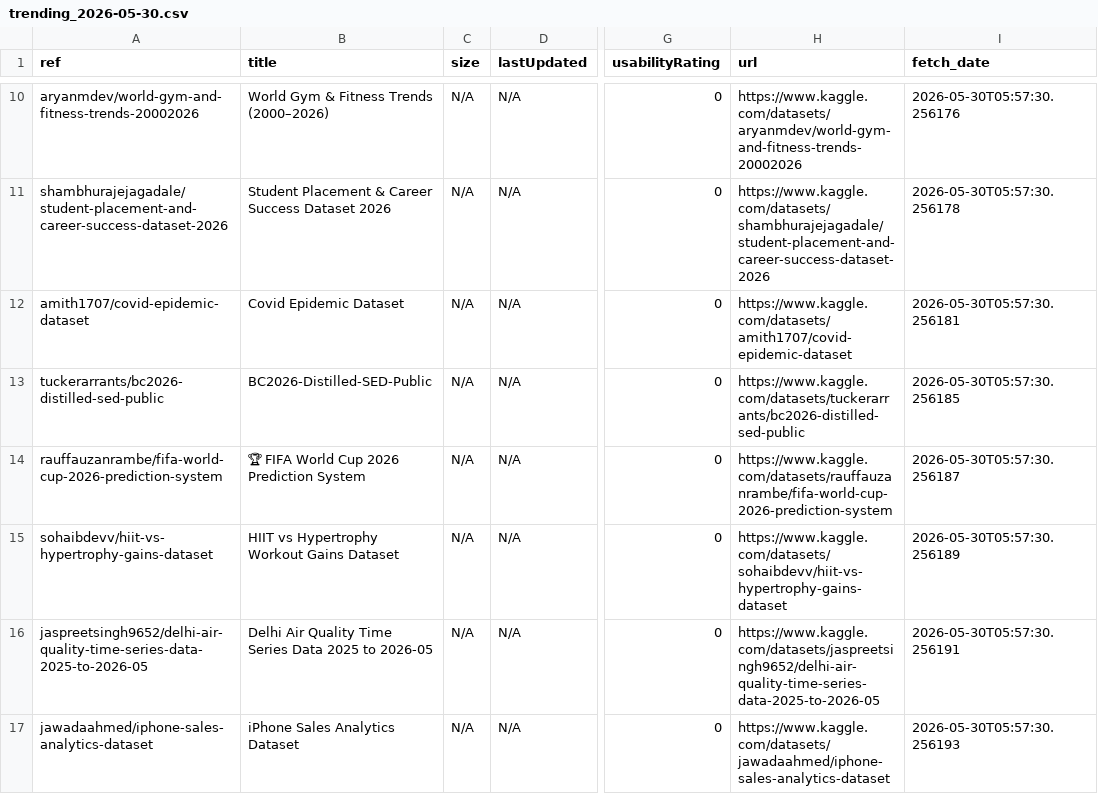
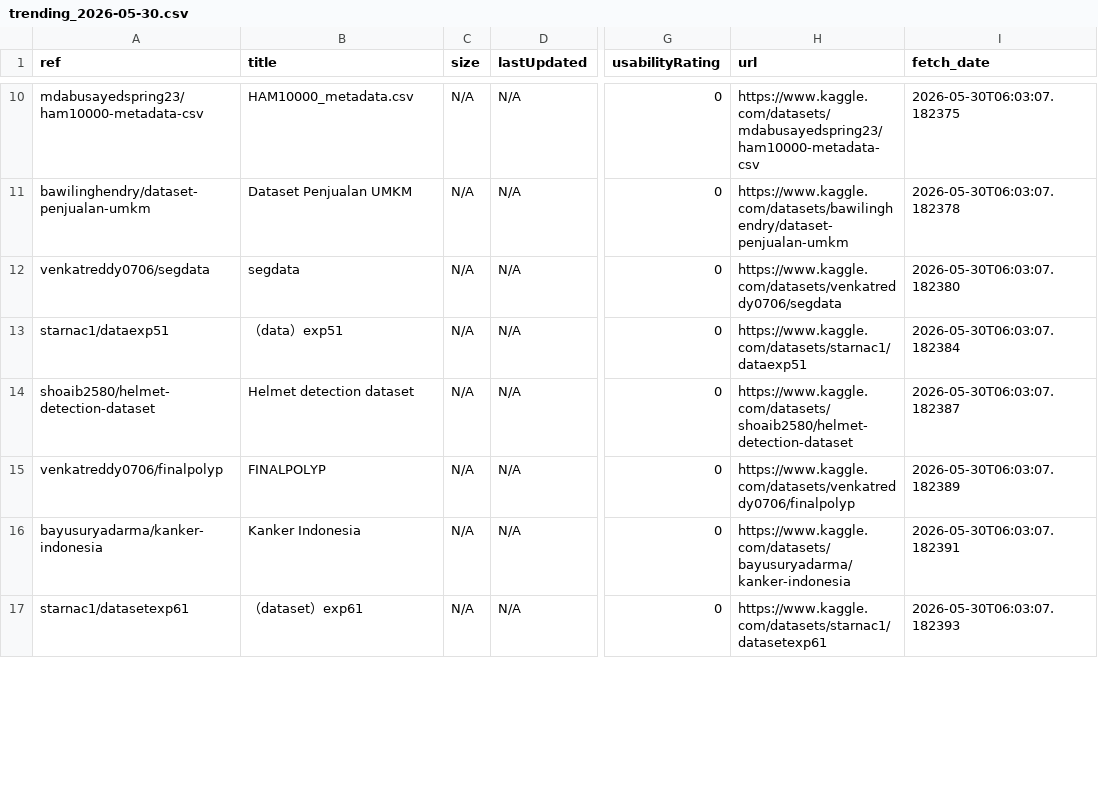
Before and after one commit to teranixbq/KaggleTrending, a CSV file: data/trending_2026-05-30.csv, drawn as a sheet; only a part is shown, gaps mark what is left out; the diff covers the shown part only; the diff names each change by its address in the sheet, - before the commit and + after, or states it on an @@ line.

```diff
--- a/data/trending_2026-05-30.csv
+++ b/data/trending_2026-05-30.csv
-A10 (ref): aryanmdev/world-gym-and-fitness-trends-20002026
+A10 (ref): mdabusayedspring23/ham10000-metadata-csv
-B10 (title): World Gym & Fitness Trends (2000–2026)
+B10 (title): HAM10000_metadata.csv
-H10 (url): https://www.kaggle.com/datasets/aryanmdev/world-gym-and-fitness-trends-20002026
+H10 (url): https://www.kaggle.com/datasets/mdabusayedspring23/ham10000-metadata-csv
-I10 (fetch_date): 2026-05-30T05:57:30.256176
+I10 (fetch_date): 2026-05-30T06:03:07.182375
-A11 (ref): shambhurajejagadale/student-placement-and-career-success-dataset-2026
+A11 (ref): bawilinghendry/dataset-penjualan-umkm
-B11 (title): Student Placement & Career Success Dataset 2026
+B11 (title): Dataset Penjualan UMKM
-H11 (url): https://www.kaggle.com/datasets/shambhurajejagadale/student-placement-and-career-success-dataset-2026
+H11 (url): https://www.kaggle.com/datasets/bawilinghendry/dataset-penjualan-umkm
-I11 (fetch_date): 2026-05-30T05:57:30.256178
+I11 (fetch_date): 2026-05-30T06:03:07.182378
-A12 (ref): amith1707/covid-epidemic-dataset
+A12 (ref): venkatreddy0706/segdata
-B12 (title): Covid Epidemic Dataset
+B12 (title): segdata
-H12 (url): https://www.kaggle.com/datasets/amith1707/covid-epidemic-dataset
+H12 (url): https://www.kaggle.com/datasets/venkatreddy0706/segdata
-I12 (fetch_date): 2026-05-30T05:57:30.256181
+I12 (fetch_date): 2026-05-30T06:03:07.182380
-A13 (ref): tuckerarrants/bc2026-distilled-sed-public
+A13 (ref): starnac1/dataexp51
-B13 (title): BC2026-Distilled-SED-Public
+B13 (title): （data）exp51
-H13 (url): https://www.kaggle.com/datasets/tuckerarrants/bc2026-distilled-sed-public
+H13 (url): https://www.kaggle.com/datasets/starnac1/dataexp51
-I13 (fetch_date): 2026-05-30T05:57:30.256185
+I13 (fetch_date): 2026-05-30T06:03:07.182384
-A14 (ref): rauffauzanrambe/fifa-world-cup-2026-prediction-system
+A14 (ref): shoaib2580/helmet-detection-dataset
-B14 (title): 🏆 FIFA World Cup 2026 Prediction System
+B14 (title): Helmet detection dataset
-H14 (url): https://www.kaggle.com/datasets/rauffauzanrambe/fifa-world-cup-2026-prediction-system
+H14 (url): https://www.kaggle.com/datasets/shoaib2580/helmet-detection-dataset
-I14 (fetch_date): 2026-05-30T05:57:30.256187
+I14 (fetch_date): 2026-05-30T06:03:07.182387
-A15 (ref): sohaibdevv/hiit-vs-hypertrophy-gains-dataset
+A15 (ref): venkatreddy0706/finalpolyp
-B15 (title): HIIT vs Hypertrophy Workout Gains Dataset
+B15 (title): FINALPOLYP
-H15 (url): https://www.kaggle.com/datasets/sohaibdevv/hiit-vs-hypertrophy-gains-dataset
+H15 (url): https://www.kaggle.com/datasets/venkatreddy0706/finalpolyp
-I15 (fetch_date): 2026-05-30T05:57:30.256189
+I15 (fetch_date): 2026-05-30T06:03:07.182389
-A16 (ref): jaspreetsingh9652/delhi-air-quality-time-series-data-2025-to-2026-05
+A16 (ref): bayusuryadarma/kanker-indonesia
-B16 (title): Delhi Air Quality Time Series Data 2025 to 2026-05
+B16 (title): Kanker Indonesia
-H16 (url): https://www.kaggle.com/datasets/jaspreetsingh9652/delhi-air-quality-time-series-data-2025-to-2026-05
+H16 (url): https://www.kaggle.com/datasets/bayusuryadarma/kanker-indonesia
-I16 (fetch_date): 2026-05-30T05:57:30.256191
+I16 (fetch_date): 2026-05-30T06:03:07.182391
-A17 (ref): jawadaahmed/iphone-sales-analytics-dataset
+A17 (ref): starnac1/datasetexp61
-B17 (title): iPhone Sales Analytics Dataset
+B17 (title): （dataset）exp61
-H17 (url): https://www.kaggle.com/datasets/jawadaahmed/iphone-sales-analytics-dataset
+H17 (url): https://www.kaggle.com/datasets/starnac1/datasetexp61
-I17 (fetch_date): 2026-05-30T05:57:30.256193
+I17 (fetch_date): 2026-05-30T06:03:07.182393
```
Also changed, not shown: 48 edited cells elsewhere in this file.
